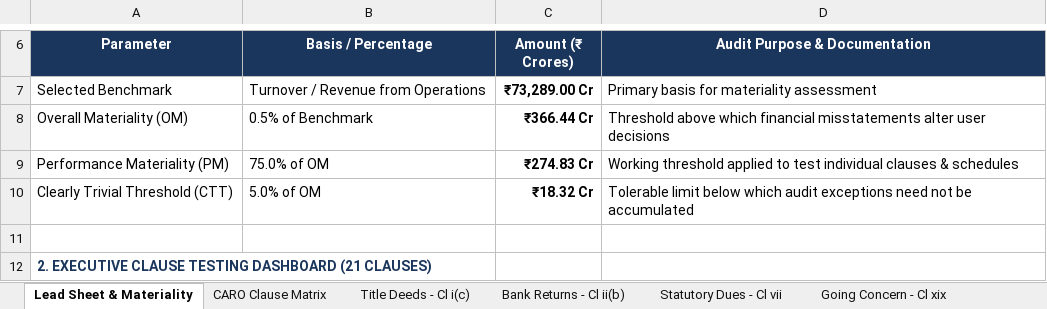
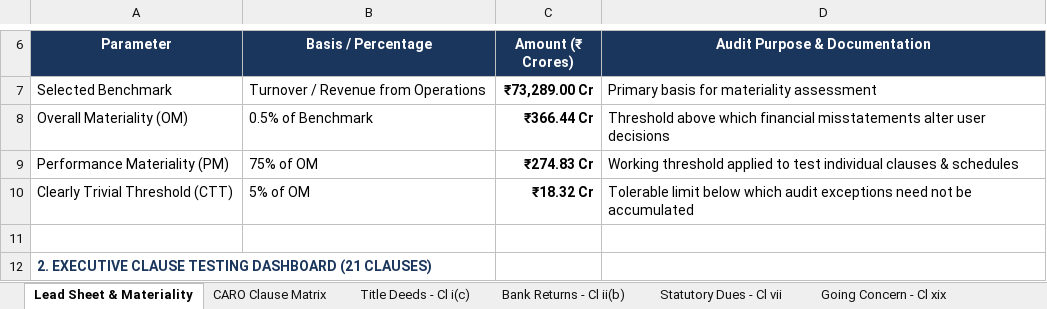
Before and after one commit to SaanviPathak-git/caro2020-audit-engine, an Excel workbook: data/sample_clients/tata_motors_fy24/deliverables/Tata_Motors_Limited_CARO_2020_Workpaper.xlsx, sheet Lead Sheet & Materiality, drawn as a sheet; only a part is shown, gaps mark what is left out; values as stored, in another font and other column widths than the file's, no borders; the diff names each change by its address in the sheet, - before the commit and + after, or states it on an @@ line.

```diff
--- a/data/sample_clients/tata_motors_fy24/deliverables/Tata_Motors_Limited_CARO_2020_Workpaper.xlsx (sheet Lead Sheet & Materiality)
+++ b/data/sample_clients/tata_motors_fy24/deliverables/Tata_Motors_Limited_CARO_2020_Workpaper.xlsx (sheet Lead Sheet & Materiality)
-B9 (Basis / Percentage): 75.0% of OM
+B9 (Basis / Percentage): 75% of OM
-B10 (Basis / Percentage): 5.0% of OM
+B10 (Basis / Percentage): 5% of OM
```
Also changed, not shown: data/sample_clients/zenith_infra_fy24/deliverables/Zenith_Infrastructure_&_Power_Limited_CARO_2020_Workpaper.xlsx, 4 other files.
